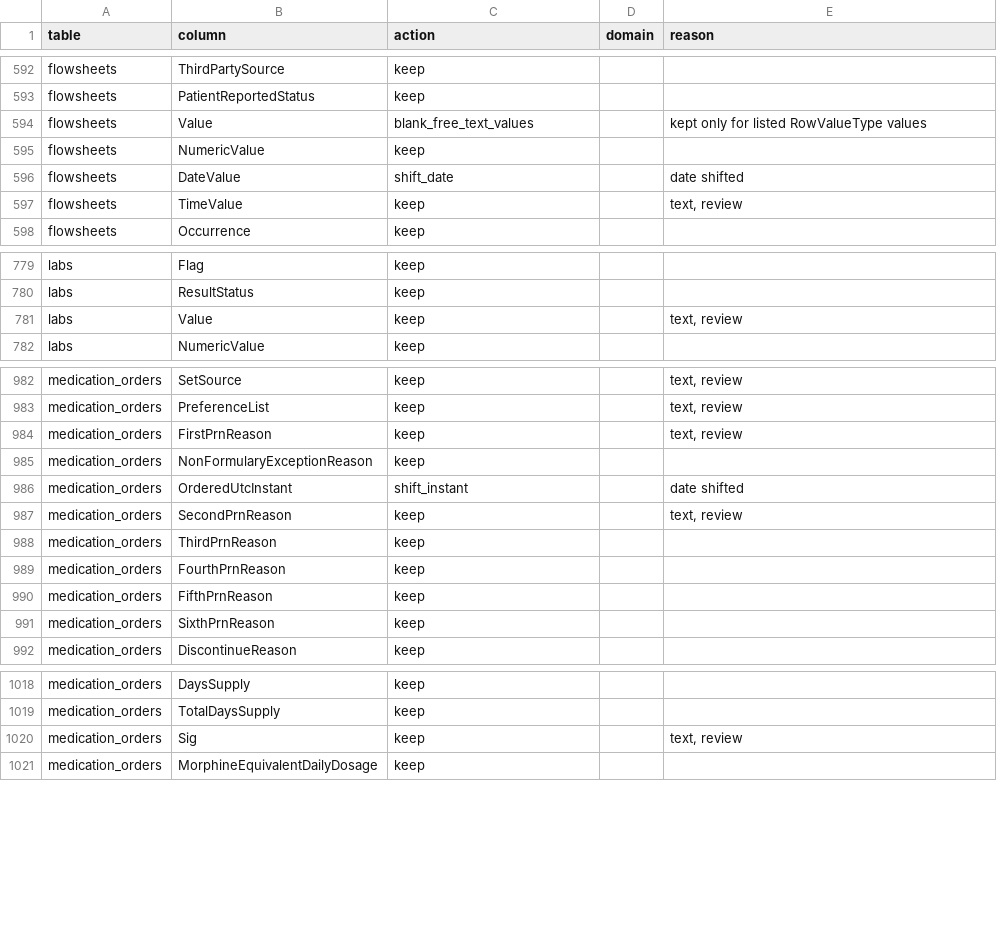
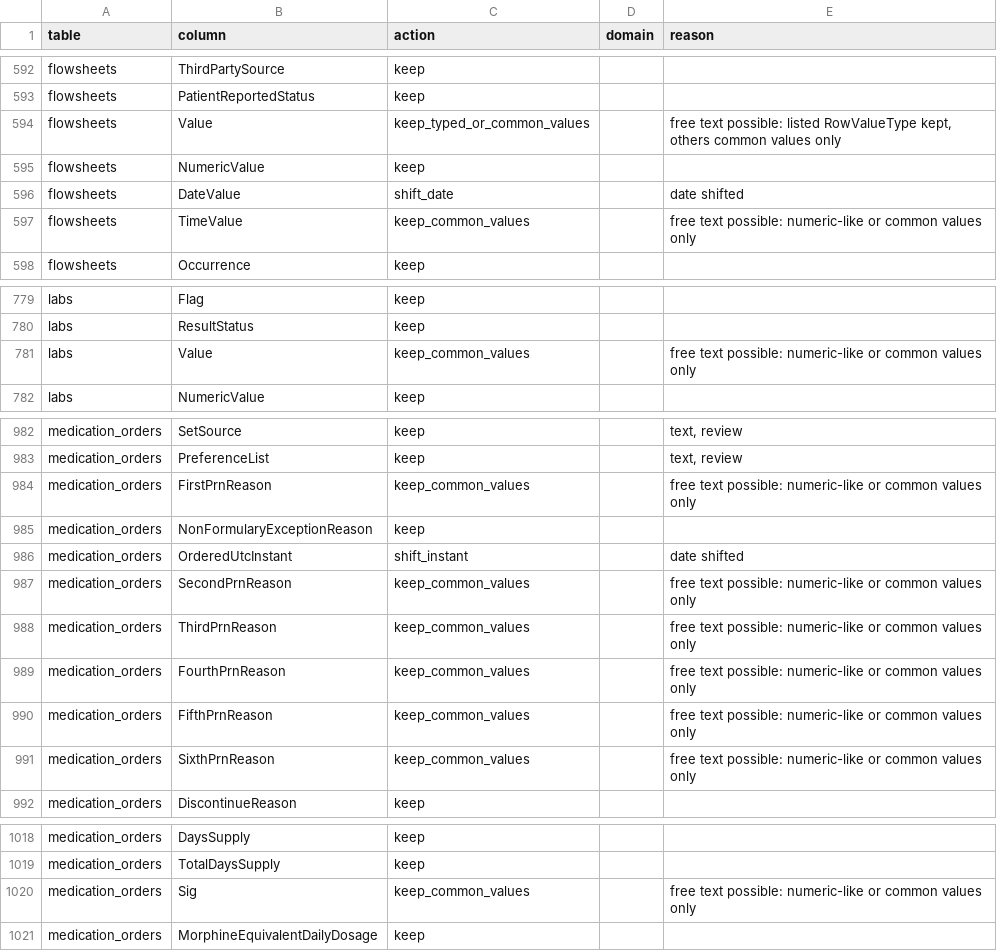
Before and after one commit to kostabotnar/burn_vp, a CSV file: metadata/utmb_deid_policy.csv, drawn as a sheet; only a part is shown, gaps mark what is left out.

```diff
--- a/metadata/utmb_deid_policy.csv
+++ b/metadata/utmb_deid_policy.csv
@@ -593,6 +593,6 @@ flowsheets,ThirdPartySource,keep,,""
 flowsheets,PatientReportedStatus,keep,,""
-flowsheets,Value,blank_free_text_values,,kept only for listed RowValueType values
+flowsheets,Value,keep_typed_or_common_values,,"free text possible: listed RowValueType kept, others common values only"
 flowsheets,NumericValue,keep,,""
 flowsheets,DateValue,shift_date,,date shifted
-flowsheets,TimeValue,keep,,"text, review"
+flowsheets,TimeValue,keep_common_values,,free text possible: numeric-like or common values only
 flowsheets,Occurrence,keep,,""
@@ -780,3 +780,3 @@ labs,Flag,keep,,""
 labs,ResultStatus,keep,,""
-labs,Value,keep,,"text, review"
+labs,Value,keep_common_values,,free text possible: numeric-like or common values only
 labs,NumericValue,keep,,""
@@ -983,10 +983,10 @@ medication_orders,SetSource,keep,,"text, review"
 medication_orders,PreferenceList,keep,,"text, review"
-medication_orders,FirstPrnReason,keep,,"text, review"
+medication_orders,FirstPrnReason,keep_common_values,,free text possible: numeric-like or common values only
 medication_orders,NonFormularyExceptionReason,keep,,""
 medication_orders,OrderedUtcInstant,shift_instant,,date shifted
-medication_orders,SecondPrnReason,keep,,"text, review"
-medication_orders,ThirdPrnReason,keep,,""
-medication_orders,FourthPrnReason,keep,,""
-medication_orders,FifthPrnReason,keep,,""
-medication_orders,SixthPrnReason,keep,,""
+medication_orders,SecondPrnReason,keep_common_values,,free text possible: numeric-like or common values only
+medication_orders,ThirdPrnReason,keep_common_values,,free text possible: numeric-like or common values only
+medication_orders,FourthPrnReason,keep_common_values,,free text possible: numeric-like or common values only
+medication_orders,FifthPrnReason,keep_common_values,,free text possible: numeric-like or common values only
+medication_orders,SixthPrnReason,keep_common_values,,free text possible: numeric-like or common values only
 medication_orders,DiscontinueReason,keep,,""
@@ -1019,3 +1019,3 @@ medication_orders,DaysSupply,keep,,""
 medication_orders,TotalDaysSupply,keep,,""
-medication_orders,Sig,keep,,"text, review"
+medication_orders,Sig,keep_common_values,,free text possible: numeric-like or common values only
 medication_orders,MorphineEquivalentDailyDosage,keep,,""
```
Also changed, not shown: 3 other files.
